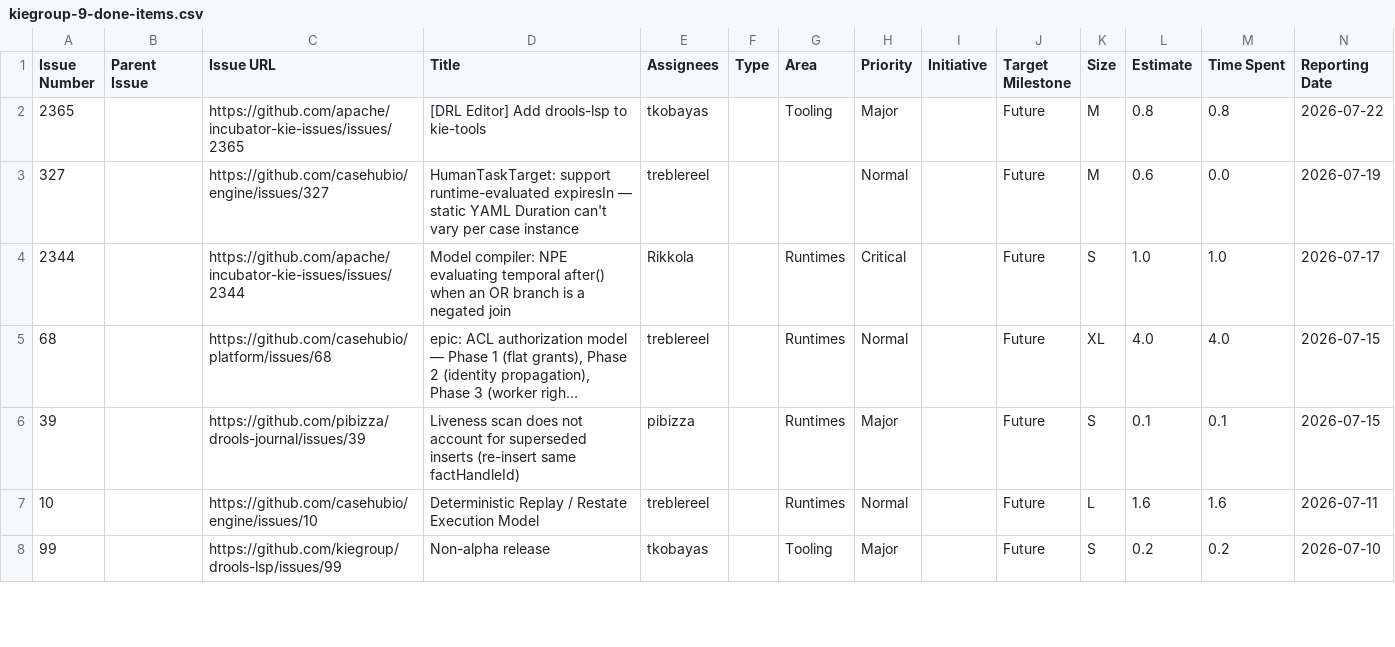
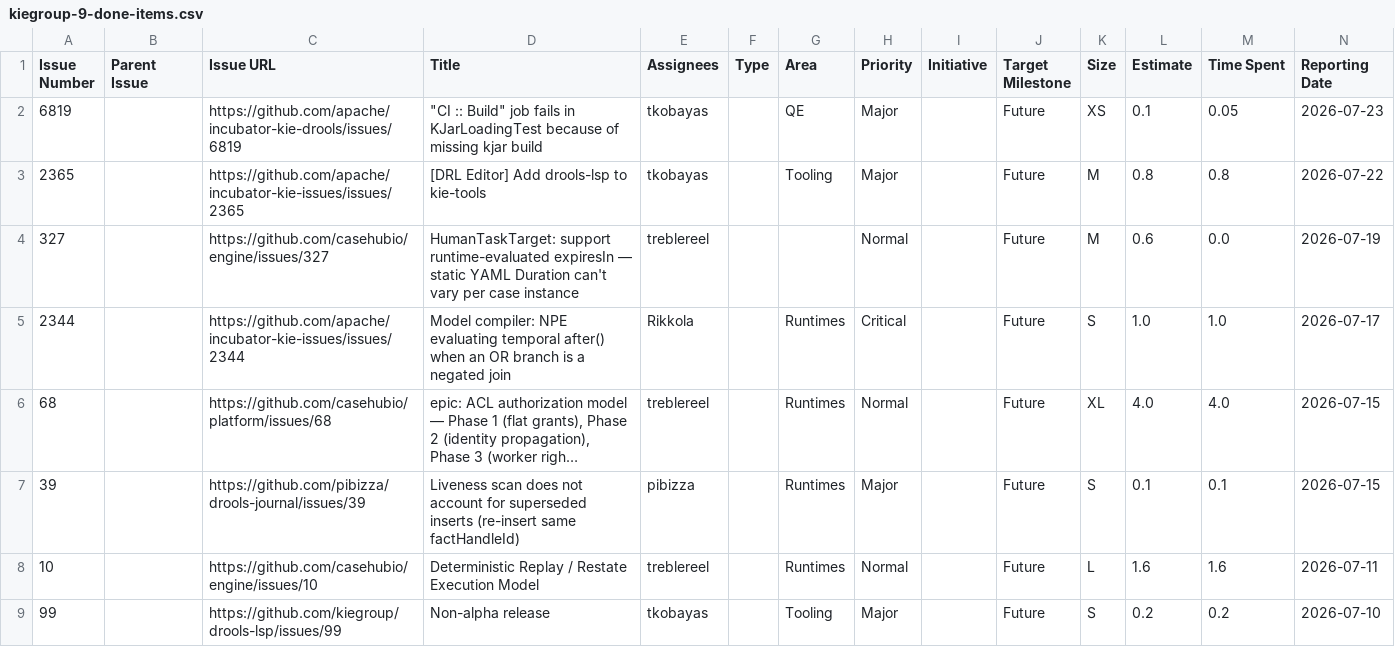
Before and after one commit to kubesmarts/pm-automations, a CSV file: exports/kiegroup-9-done-items.csv, drawn as a sheet; only a part is shown; long unchanged cells end in …; rows hold the shown columns only; the diff names each change by its address in the sheet, - before the commit and + after, or states it on an @@ line.

```diff
--- a/exports/kiegroup-9-done-items.csv
+++ b/exports/kiegroup-9-done-items.csv
+row 2: 6819 |  | https://github.com/apache/incubator-kie-drools/issues/6819 | "CI :: Build" job fails in KJarLoadingTest because of missing kjar build | tkobayas |  | QE | Major |  | Future | XS | 0.1 | 0.05 | 2026-07-23
```
Also changed, not shown: exports/kubesmarts-1-done-items.csv, exports/quarkiverse-11-done-items.csv.
